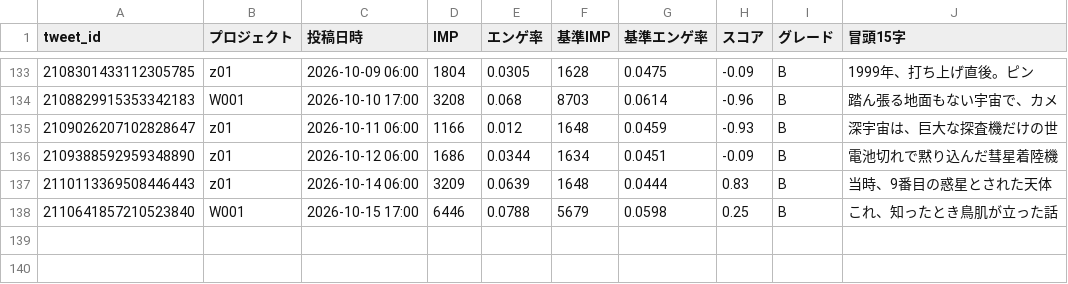
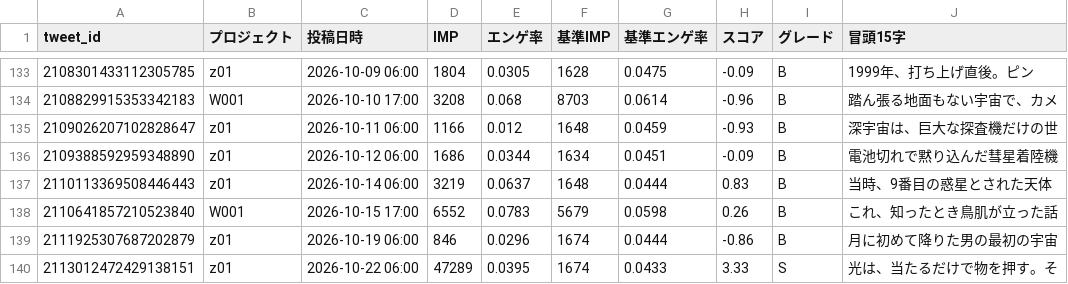
Before and after one commit to useakat/xClaude, a CSV file: logs/buzz_scores.csv, drawn as a sheet; only a part is shown, gaps mark what is left out.

```diff
--- a/logs/buzz_scores.csv
+++ b/logs/buzz_scores.csv
@@ -136,3 +136,5 @@ tweet_id,プロジェクト,投稿日時,IMP,エンゲ率,基準IMP,基準エン
 2109388592959348890,z01,2026-10-12 06:00,1686,0.0344,1634,0.0451,-0.09,B,電池切れで黙り込んだ彗星着陸機
-2110113369508446443,z01,2026-10-14 06:00,3209,0.0639,1648,0.0444,0.83,B,当時、9番目の惑星とされた天体
-2110641857210523840,W001,2026-10-15 17:00,6446,0.0788,5679,0.0598,0.25,B,これ、知ったとき鳥肌が立った話
+2110113369508446443,z01,2026-10-14 06:00,3219,0.0637,1648,0.0444,0.83,B,当時、9番目の惑星とされた天体
+2110641857210523840,W001,2026-10-15 17:00,6552,0.0783,5679,0.0598,0.26,B,これ、知ったとき鳥肌が立った話
+2111925307687202879,z01,2026-10-19 06:00,846,0.0296,1674,0.0444,-0.86,B,月に初めて降りた男の最初の宇宙
+2113012472429138151,z01,2026-10-22 06:00,47289,0.0395,1674,0.0433,3.33,S,光は、当たるだけで物を押す。そ
```
Also changed, not shown: logs/w001_imp_daily.csv, 1 other file.
